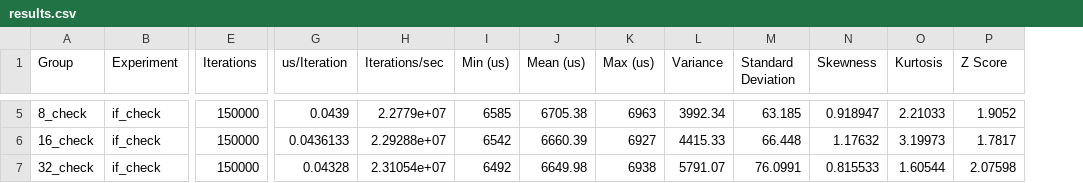
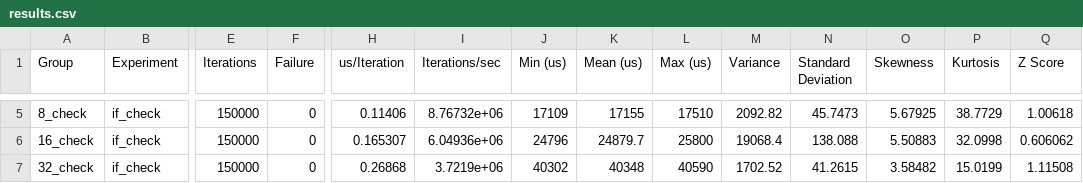
Before and after one commit to Enhex/Benchmarks, a CSV file: exceptions/exceptions/results.csv, drawn as a sheet; only a part is shown, gaps mark what is left out; addresses are those after the commit; the diff covers the shown part only; the diff names each change by its address in the sheet, - before the commit and + after, or states it on an @@ line.

```diff
--- a/exceptions/exceptions/results.csv
+++ b/exceptions/exceptions/results.csv
+column F (Failure), rows 5-7: all 0
-H5 (us/Iteration): 0.0439
+H5 (us/Iteration): 0.11406
-I5 (Iterations/sec): 2.2779e+07
+I5 (Iterations/sec): 8.76732e+06
-J5 (Min (us)): 6585
+J5 (Min (us)): 17109
-K5 (Mean (us)): 6705.38
+K5 (Mean (us)): 17155
-L5 (Max (us)): 6963
+L5 (Max (us)): 17510
-M5 (Variance): 3992.34
+M5 (Variance): 2092.82
-N5 (Standard Deviation): 63.185
+N5 (Standard Deviation): 45.7473
-O5 (Skewness): 0.918947
+O5 (Skewness): 5.67925
-P5 (Kurtosis): 2.21033
+P5 (Kurtosis): 38.7729
-Q5 (Z Score): 1.9052
+Q5 (Z Score): 1.00618
-H6 (us/Iteration): 0.0436133
+H6 (us/Iteration): 0.165307
-I6 (Iterations/sec): 2.29288e+07
+I6 (Iterations/sec): 6.04936e+06
-J6 (Min (us)): 6542
+J6 (Min (us)): 24796
-K6 (Mean (us)): 6660.39
+K6 (Mean (us)): 24879.7
-L6 (Max (us)): 6927
+L6 (Max (us)): 25800
-M6 (Variance): 4415.33
+M6 (Variance): 19068.4
-N6 (Standard Deviation): 66.448
+N6 (Standard Deviation): 138.088
-O6 (Skewness): 1.17632
+O6 (Skewness): 5.50883
-P6 (Kurtosis): 3.19973
+P6 (Kurtosis): 32.0998
-Q6 (Z Score): 1.7817
+Q6 (Z Score): 0.606062
-H7 (us/Iteration): 0.04328
+H7 (us/Iteration): 0.26868
-I7 (Iterations/sec): 2.31054e+07
+I7 (Iterations/sec): 3.7219e+06
-J7 (Min (us)): 6492
+J7 (Min (us)): 40302
-K7 (Mean (us)): 6649.98
+K7 (Mean (us)): 40348
-L7 (Max (us)): 6938
+L7 (Max (us)): 40590
-M7 (Variance): 5791.07
+M7 (Variance): 1702.52
-N7 (Standard Deviation): 76.0991
+N7 (Standard Deviation): 41.2615
-O7 (Skewness): 0.815533
+O7 (Skewness): 3.58482
-P7 (Kurtosis): 1.60544
+P7 (Kurtosis): 15.0199
-Q7 (Z Score): 2.07598
+Q7 (Z Score): 1.11508
```
Also changed, not shown: 96 edited cells elsewhere in this file, 15 other files.
